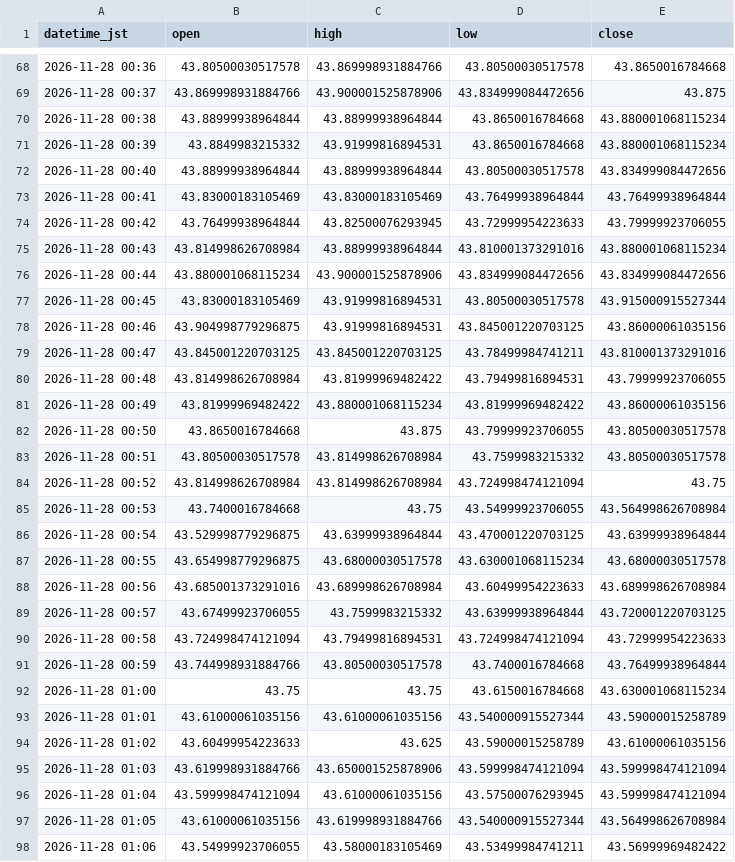
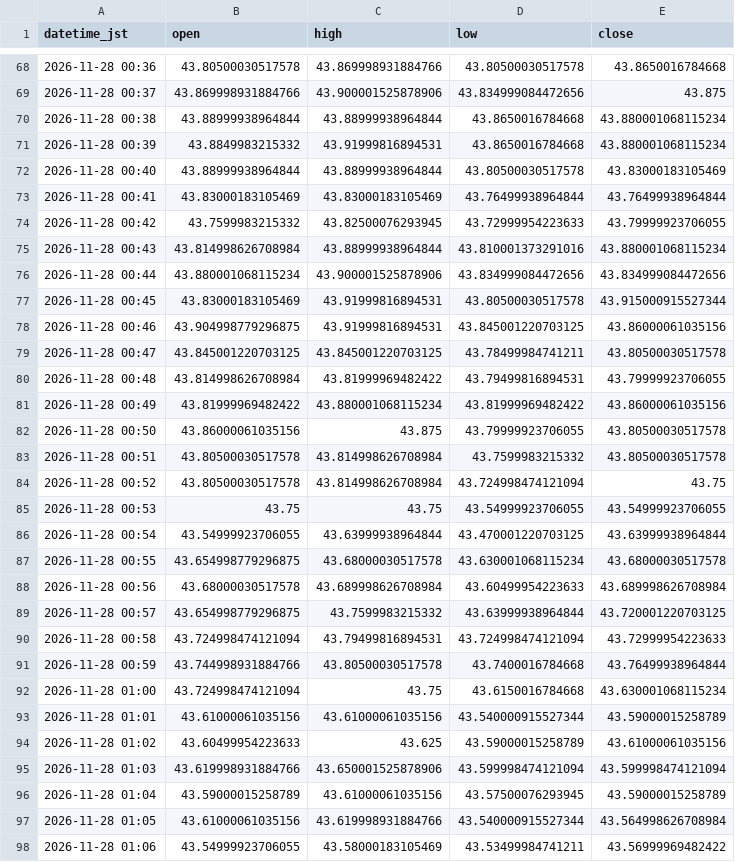
Before and after one commit to higano-com/project-fx, a CSV file: data/silver/SI_1min.csv, drawn as a sheet; only a part is shown, gaps mark what is left out; the diff covers the shown part only.

```diff
--- a/data/silver/SI_1min.csv
+++ b/data/silver/SI_1min.csv
@@ -71,5 +71,5 @@ datetime_jst,open,high,low,close
 2026-11-28 00:39,43.8849983215332,43.91999816894531,43.8650016784668,43.880001068115234
-2026-11-28 00:40,43.88999938964844,43.88999938964844,43.80500030517578,43.834999084472656
+2026-11-28 00:40,43.88999938964844,43.88999938964844,43.80500030517578,43.83000183105469
 2026-11-28 00:41,43.83000183105469,43.83000183105469,43.76499938964844,43.76499938964844
-2026-11-28 00:42,43.76499938964844,43.82500076293945,43.72999954223633,43.79999923706055
+2026-11-28 00:42,43.7599983215332,43.82500076293945,43.72999954223633,43.79999923706055
 2026-11-28 00:43,43.814998626708984,43.88999938964844,43.810001373291016,43.880001068115234
@@ -78,16 +78,16 @@ datetime_jst,open,high,low,close
 2026-11-28 00:46,43.904998779296875,43.91999816894531,43.845001220703125,43.86000061035156
-2026-11-28 00:47,43.845001220703125,43.845001220703125,43.78499984741211,43.810001373291016
+2026-11-28 00:47,43.845001220703125,43.845001220703125,43.78499984741211,43.80500030517578
 2026-11-28 00:48,43.814998626708984,43.81999969482422,43.79499816894531,43.79999923706055
 2026-11-28 00:49,43.81999969482422,43.880001068115234,43.81999969482422,43.86000061035156
-2026-11-28 00:50,43.8650016784668,43.875,43.79999923706055,43.80500030517578
+2026-11-28 00:50,43.86000061035156,43.875,43.79999923706055,43.80500030517578
 2026-11-28 00:51,43.80500030517578,43.814998626708984,43.7599983215332,43.80500030517578
-2026-11-28 00:52,43.814998626708984,43.814998626708984,43.724998474121094,43.75
-2026-11-28 00:53,43.7400016784668,43.75,43.54999923706055,43.564998626708984
-2026-11-28 00:54,43.529998779296875,43.63999938964844,43.470001220703125,43.63999938964844
+2026-11-28 00:52,43.80500030517578,43.814998626708984,43.724998474121094,43.75
+2026-11-28 00:53,43.75,43.75,43.54999923706055,43.54999923706055
+2026-11-28 00:54,43.54999923706055,43.63999938964844,43.470001220703125,43.63999938964844
 2026-11-28 00:55,43.654998779296875,43.68000030517578,43.630001068115234,43.68000030517578
-2026-11-28 00:56,43.685001373291016,43.689998626708984,43.60499954223633,43.689998626708984
-2026-11-28 00:57,43.67499923706055,43.7599983215332,43.63999938964844,43.720001220703125
+2026-11-28 00:56,43.68000030517578,43.689998626708984,43.60499954223633,43.689998626708984
+2026-11-28 00:57,43.654998779296875,43.7599983215332,43.63999938964844,43.720001220703125
 2026-11-28 00:58,43.724998474121094,43.79499816894531,43.724998474121094,43.72999954223633
 2026-11-28 00:59,43.744998931884766,43.80500030517578,43.7400016784668,43.76499938964844
-2026-11-28 01:00,43.75,43.75,43.6150016784668,43.630001068115234
+2026-11-28 01:00,43.724998474121094,43.75,43.6150016784668,43.630001068115234
 2026-11-28 01:01,43.61000061035156,43.61000061035156,43.540000915527344,43.59000015258789
@@ -95,3 +95,3 @@ datetime_jst,open,high,low,close
 2026-11-28 01:03,43.619998931884766,43.650001525878906,43.599998474121094,43.599998474121094
-2026-11-28 01:04,43.599998474121094,43.61000061035156,43.57500076293945,43.599998474121094
+2026-11-28 01:04,43.59000015258789,43.61000061035156,43.57500076293945,43.59000015258789
 2026-11-28 01:05,43.61000061035156,43.619998931884766,43.540000915527344,43.564998626708984
```
Also changed, not shown: 49 edited cells elsewhere in this file, data/silver/SI_1h.csv, data/silver/SI_5min.csv, 1 other file.
